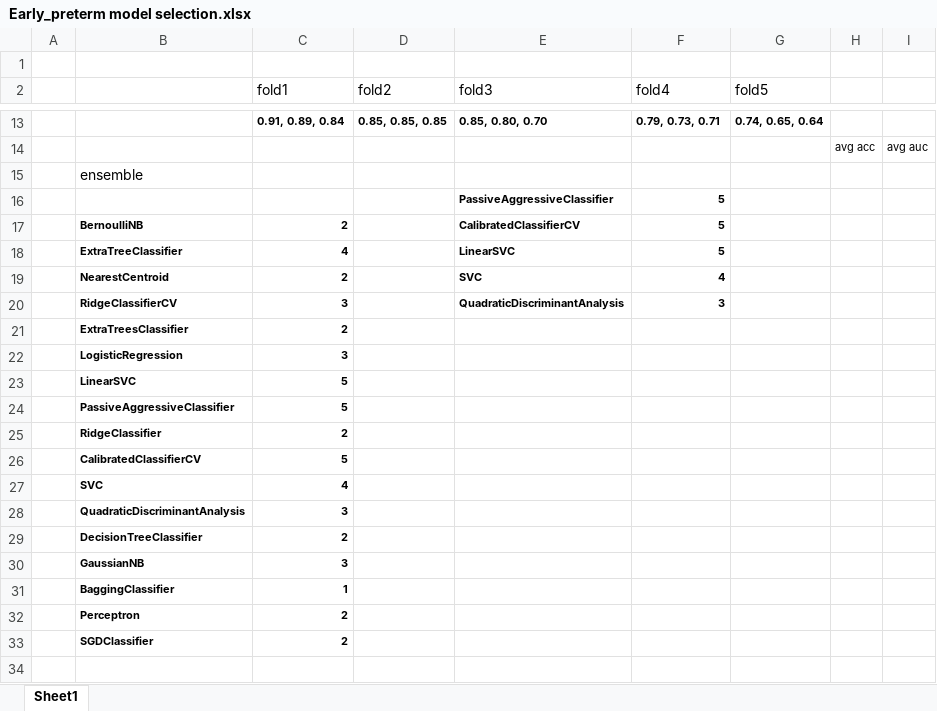
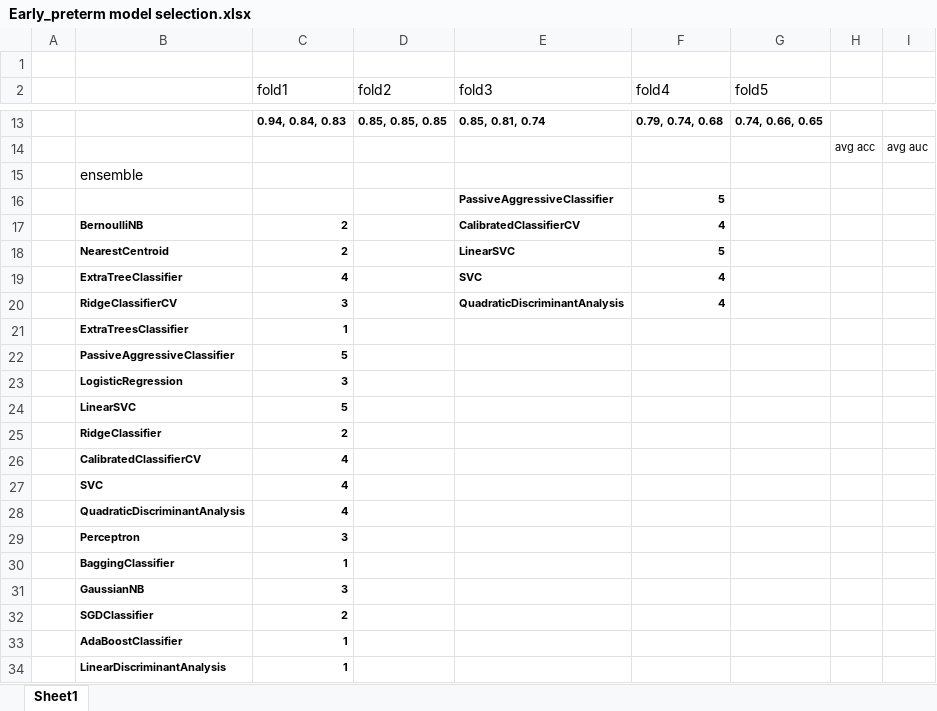
Before and after one commit to qoeogns09/Preterm_Birth_Prediction_Microbiome_DREAM_Challenge_KBJ, an Excel workbook: early_preterm/Early_preterm model selection.xlsx, sheet Sheet1, drawn as a sheet; only a part is shown, gaps mark what is left out; values as stored, in another font and other column widths than the file's, no borders; removed rows and columns are numbered as before the commit, all else as after; the diff covers the shown part only; the diff names each change by its address in the sheet, - before the commit and + after, or states it on an @@ line.

Commit message:
Add files via upload

```diff
--- a/early_preterm/Early_preterm model selection.xlsx (sheet Sheet1)
+++ b/early_preterm/Early_preterm model selection.xlsx (sheet Sheet1)
-C13 (fold1): 0.91, 0.89, 0.84
+C13 (fold1): 0.94, 0.84, 0.83
-E13 (fold3): 0.85, 0.80, 0.70
+E13 (fold3): 0.85, 0.81, 0.74
-F13 (fold4): 0.79, 0.73, 0.71
+F13 (fold4): 0.79, 0.74, 0.68
-G13 (fold5): 0.74, 0.65, 0.64
+G13 (fold5): 0.74, 0.66, 0.65
-F17 (fold4): 5
+F17 (fold4): 4
-row 18:  | ExtraTreeClassifier | 4 |  | LinearSVC | 5
-E18 (fold3): SVC
+E18 (fold3): LinearSVC
-F18 (fold4): 4
+F18 (fold4): 5
+row 19:  | ExtraTreeClassifier | 4 |  | SVC | 4
-F20 (fold4): 3
+F20 (fold4): 4
-C21 (fold1): 2
+C21 (fold1): 1
@@ row 24 moved to row 22: PassiveAggressiveClassifier @@
-C26 (fold1): 5
+C26 (fold1): 4
-C28 (fold1): 3
+C28 (fold1): 4
-row 29:  | DecisionTreeClassifier | 2
+row 29:  | Perceptron | 3
@@ row 31 moved to row 30: BaggingClassifier @@
-row 32:  | Perceptron | 2
+row 33:  | AdaBoostClassifier | 1
+row 34:  | LinearDiscriminantAnalysis | 1
```
Also changed, not shown: 30 edited cells elsewhere in this sheet, formulas that keep their value.
